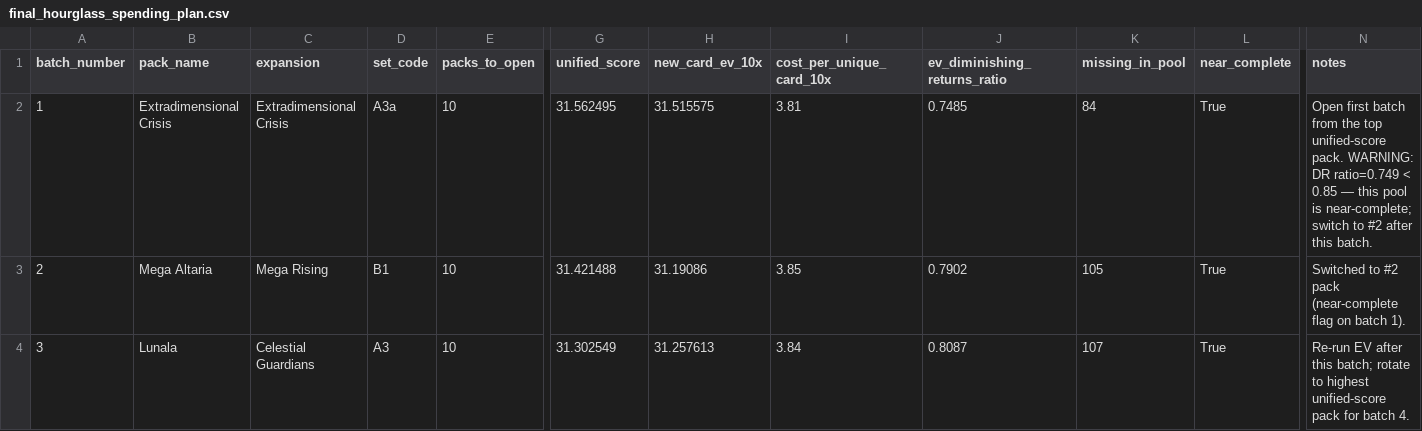
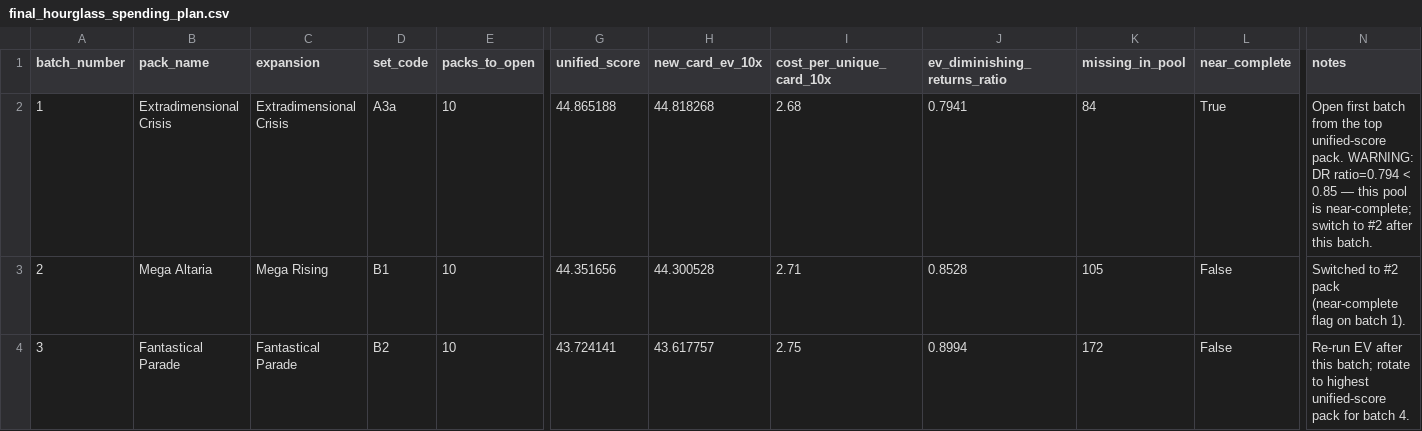
Before and after one commit to jackpendley/Pokemon-TCGP-DB, a CSV file: data/exports/final_hourglass_spending_plan.csv, drawn as a sheet; only a part is shown, gaps mark what is left out; the diff names each change by its address in the sheet, - before the commit and + after, or states it on an @@ line.

```diff
--- a/data/exports/final_hourglass_spending_plan.csv
+++ b/data/exports/final_hourglass_spending_plan.csv
-G2 (unified_score): 31.562495
+G2 (unified_score): 44.865188
-H2 (new_card_ev_10x): 31.515575
+H2 (new_card_ev_10x): 44.818268
-I2 (cost_per_unique_card_10x): 3.81
+I2 (cost_per_unique_card_10x): 2.68
-J2 (ev_diminishing_returns_ratio): 0.7485
+J2 (ev_diminishing_returns_ratio): 0.7941
-N2 (notes): …WARNING: DR ratio=0.749 < 0.85…
+N2 (notes): …WARNING: DR ratio=0.794 < 0.85…
-G3 (unified_score): 31.421488
+G3 (unified_score): 44.351656
-H3 (new_card_ev_10x): 31.19086
+H3 (new_card_ev_10x): 44.300528
-I3 (cost_per_unique_card_10x): 3.85
+I3 (cost_per_unique_card_10x): 2.71
-J3 (ev_diminishing_returns_ratio): 0.7902
+J3 (ev_diminishing_returns_ratio): 0.8528
-L3:L4 (near_complete): True
+L3:L4 (near_complete): False
-B4 (pack_name): Lunala
+B4 (pack_name): Fantastical Parade
-C4 (expansion): Celestial Guardians
+C4 (expansion): Fantastical Parade
-D4 (set_code): A3
+D4 (set_code): B2
-G4 (unified_score): 31.302549
+G4 (unified_score): 43.724141
-H4 (new_card_ev_10x): 31.257613
+H4 (new_card_ev_10x): 43.617757
-I4 (cost_per_unique_card_10x): 3.84
+I4 (cost_per_unique_card_10x): 2.75
-J4 (ev_diminishing_returns_ratio): 0.8087
+J4 (ev_diminishing_returns_ratio): 0.8994
-K4 (missing_in_pool): 107
+K4 (missing_in_pool): 172
```
Also changed, not shown: data/exports/inferred_pack_recommendations.csv, 42 other files.
